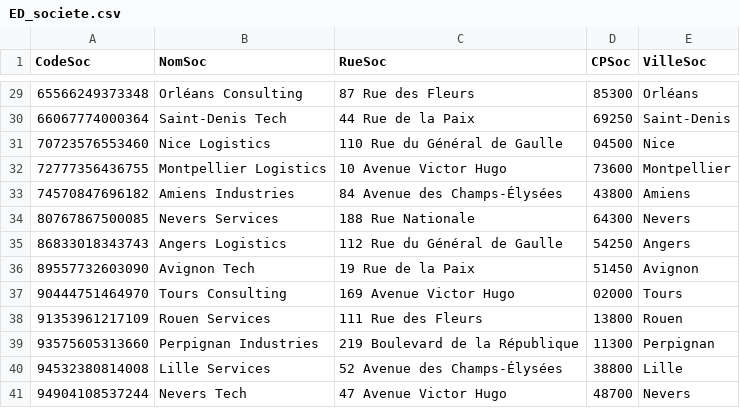
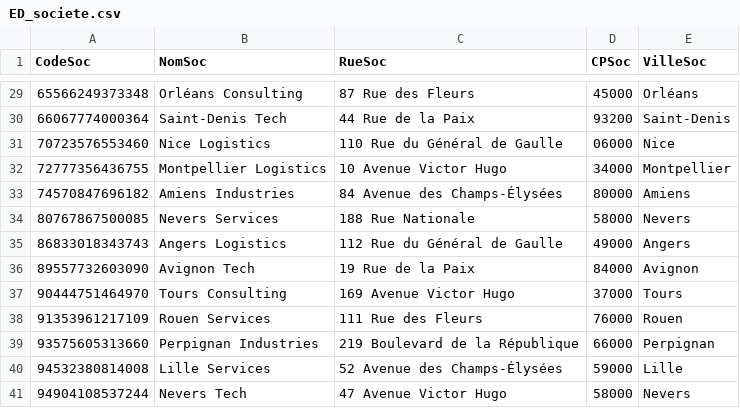
Before and after one commit to ArreCapClassique/Projet_Conception_BD, a CSV file: create_database/data/ED_societe.csv, drawn as a sheet; only a part is shown, gaps mark what is left out; the diff covers the shown part only.

```diff
--- a/create_database/data/ED_societe.csv
+++ b/create_database/data/ED_societe.csv
@@ -29,13 +29,13 @@ CodeSoc,NomSoc,RueSoc,CPSoc,VilleSoc
-65566249373348,Orléans Consulting,87 Rue des Fleurs,85300,Orléans
-66067774000364,Saint-Denis Tech,44 Rue de la Paix,69250,Saint-Denis
-70723576553460,Nice Logistics,110 Rue du Général de Gaulle,04500,Nice
-72777356436755,Montpellier Logistics,10 Avenue Victor Hugo,73600,Montpellier
-74570847696182,Amiens Industries,84 Avenue des Champs-Élysées,43800,Amiens
-80767867500085,Nevers Services,188 Rue Nationale,64300,Nevers
-86833018343743,Angers Logistics,112 Rue du Général de Gaulle,54250,Angers
-89557732603090,Avignon Tech,19 Rue de la Paix,51450,Avignon
-90444751464970,Tours Consulting,169 Avenue Victor Hugo,02000,Tours
-91353961217109,Rouen Services,111 Rue des Fleurs,13800,Rouen
-93575605313660,Perpignan Industries,219 Boulevard de la République,11300,Perpignan
-94532380814008,Lille Services,52 Avenue des Champs-Élysées,38800,Lille
-94904108537244,Nevers Tech,47 Avenue Victor Hugo,48700,Nevers
+65566249373348,Orléans Consulting,87 Rue des Fleurs,45000,Orléans
+66067774000364,Saint-Denis Tech,44 Rue de la Paix,93200,Saint-Denis
+70723576553460,Nice Logistics,110 Rue du Général de Gaulle,06000,Nice
+72777356436755,Montpellier Logistics,10 Avenue Victor Hugo,34000,Montpellier
+74570847696182,Amiens Industries,84 Avenue des Champs-Élysées,80000,Amiens
+80767867500085,Nevers Services,188 Rue Nationale,58000,Nevers
+86833018343743,Angers Logistics,112 Rue du Général de Gaulle,49000,Angers
+89557732603090,Avignon Tech,19 Rue de la Paix,84000,Avignon
+90444751464970,Tours Consulting,169 Avenue Victor Hugo,37000,Tours
+91353961217109,Rouen Services,111 Rue des Fleurs,76000,Rouen
+93575605313660,Perpignan Industries,219 Boulevard de la République,66000,Perpignan
+94532380814008,Lille Services,52 Avenue des Champs-Élysées,59000,Lille
+94904108537244,Nevers Tech,47 Avenue Victor Hugo,58000,Nevers
```
Also changed, not shown: 27 edited cells elsewhere in this file, create_database/data/ED_client.csv, 6 other files.
